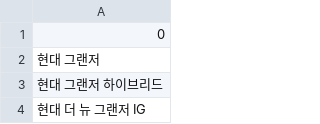
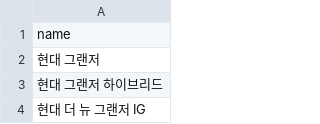
Before and after one commit to yugyeonghoon/Car, a CSV file: Car/py/carFile/carname.csv, drawn as a sheet; only a part is shown.

```diff
--- a/Car/py/carFile/carname.csv
+++ b/Car/py/carFile/carname.csv
@@ -1,2 +1,2 @@
-0
+name
 현대 그랜저
```
Also changed, not shown: 8 other files.
